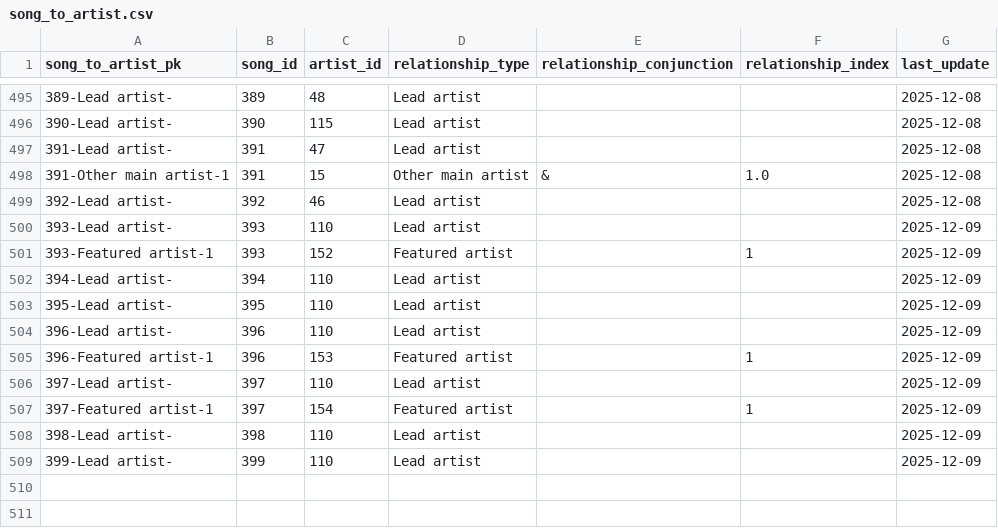
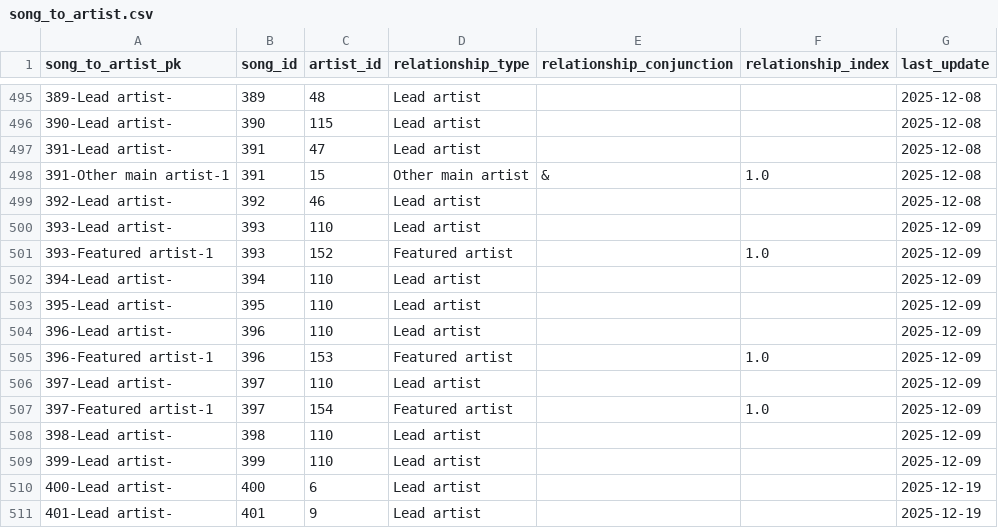
Before and after one commit to jwmanahan/billboard, a CSV file: source_data/song_to_artist.csv, drawn as a sheet; only a part is shown, gaps mark what is left out.

```diff
--- a/source_data/song_to_artist.csv
+++ b/source_data/song_to_artist.csv
@@ -500,3 +500,3 @@ song_to_artist_pk,song_id,artist_id,relationship_type,relationship_conjunction,r
 393-Lead artist-,393,110,Lead artist,,,2025-12-09
-393-Featured artist-1,393,152,Featured artist,,1,2025-12-09
+393-Featured artist-1,393,152,Featured artist,,1.0,2025-12-09
 394-Lead artist-,394,110,Lead artist,,,2025-12-09
@@ -504,6 +504,8 @@ song_to_artist_pk,song_id,artist_id,relationship_type,relationship_conjunction,r
 396-Lead artist-,396,110,Lead artist,,,2025-12-09
-396-Featured artist-1,396,153,Featured artist,,1,2025-12-09
+396-Featured artist-1,396,153,Featured artist,,1.0,2025-12-09
 397-Lead artist-,397,110,Lead artist,,,2025-12-09
-397-Featured artist-1,397,154,Featured artist,,1,2025-12-09
+397-Featured artist-1,397,154,Featured artist,,1.0,2025-12-09
 398-Lead artist-,398,110,Lead artist,,,2025-12-09
 399-Lead artist-,399,110,Lead artist,,,2025-12-09
+400-Lead artist-,400,6,Lead artist,,,2025-12-19
+401-Lead artist-,401,9,Lead artist,,,2025-12-19
```
Also changed, not shown: source_data/billboard_ranking.csv, source_data/song.csv, 3 other files.
